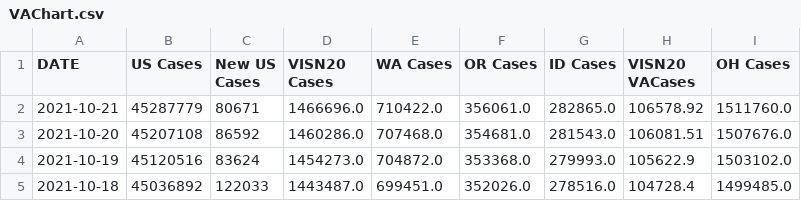
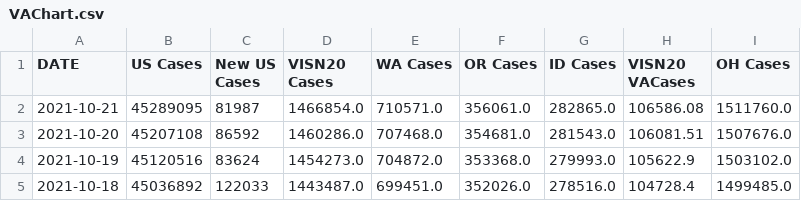
Before and after one commit to Sharma6614/VACovid, a CSV file: VAChart.csv, drawn as a sheet; only a part is shown; the diff names each change by its address in the sheet, - before the commit and + after, or states it on an @@ line.

```diff
--- a/VAChart.csv
+++ b/VAChart.csv
-B2 (US Cases): 45287779
+B2 (US Cases): 45289095
-C2 (New US Cases): 80671
+C2 (New US Cases): 81987
-D2 (VISN20 Cases): 1466696.0
+D2 (VISN20 Cases): 1466854.0
-E2 (WA Cases): 710422.0
+E2 (WA Cases): 710571.0
-H2 (VISN20 VACases): 106578.92
+H2 (VISN20 VACases): 106586.08
```
Also changed, not shown: CCTVAChart2.csv, CountyVACOVID.csv.
